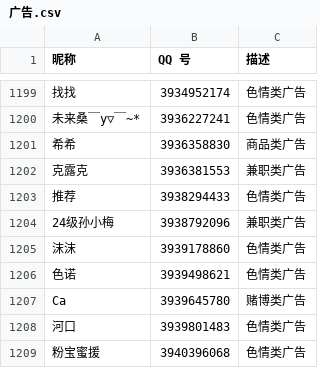
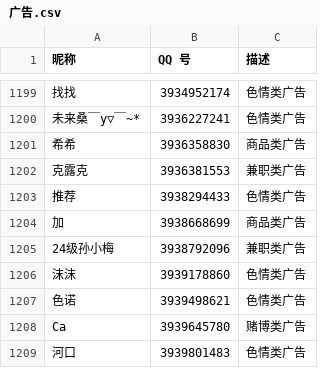
Before and after one commit to blacklisting/qq, a CSV file: 广告.csv, drawn as a sheet; only a part is shown, gaps mark what is left out; the shorter side is filled out with more unchanged rows.

Commit message:
Update with a comment just seen.

```diff
--- a/广告.csv
+++ b/广告.csv
@@ -1203,2 +1203,3 @@
 "推荐",3938294433,"色情类广告"
+"加",3938668699,"商品类广告"
 "24级孙小梅",3938792096,"兼职类广告"
```
